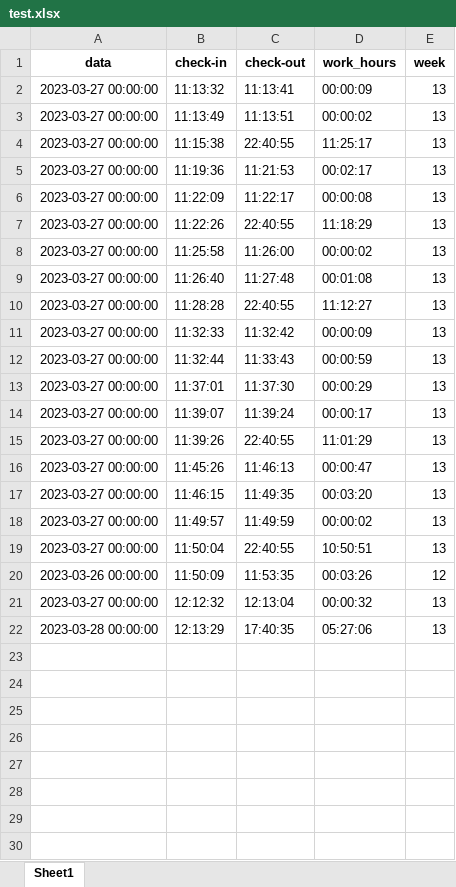
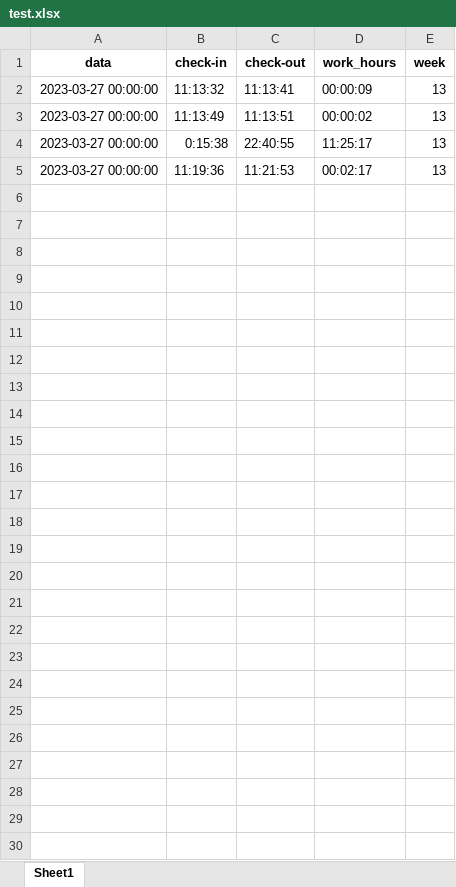
Before and after one commit to matheuscdd/bancoDeHoras, an Excel workbook: test.xlsx, sheet Sheet1, drawn as a sheet; only a part is shown; values as stored, in another font and other column widths than the file's, no borders; the diff covers the shown part only; the diff names each change by its address in the sheet, - before the commit and + after, or states it on an @@ line.

```diff
--- a/test.xlsx (sheet Sheet1)
+++ b/test.xlsx (sheet Sheet1)
-B4 (check-in): 11:15:38
+B4 (check-in): 0:15:38
-row 6: 2023-03-27 00:00:00 | 11:22:09 | 11:22:17 | 00:00:08 | 13
+row 6: (empty)
-row 7: 2023-03-27 00:00:00 | 11:22:26 | 22:40:55 | 11:18:29 | 13
+row 7: (empty)
-row 8: 2023-03-27 00:00:00 | 11:25:58 | 11:26:00 | 00:00:02 | 13
+row 8: (empty)
-row 9: 2023-03-27 00:00:00 | 11:26:40 | 11:27:48 | 00:01:08 | 13
+row 9: (empty)
-row 10: 2023-03-27 00:00:00 | 11:28:28 | 22:40:55 | 11:12:27 | 13
+row 10: (empty)
-row 11: 2023-03-27 00:00:00 | 11:32:33 | 11:32:42 | 00:00:09 | 13
+row 11: (empty)
-row 12: 2023-03-27 00:00:00 | 11:32:44 | 11:33:43 | 00:00:59 | 13
+row 12: (empty)
-row 13: 2023-03-27 00:00:00 | 11:37:01 | 11:37:30 | 00:00:29 | 13
+row 13: (empty)
-row 14: 2023-03-27 00:00:00 | 11:39:07 | 11:39:24 | 00:00:17 | 13
+row 14: (empty)
-row 15: 2023-03-27 00:00:00 | 11:39:26 | 22:40:55 | 11:01:29 | 13
+row 15: (empty)
-row 16: 2023-03-27 00:00:00 | 11:45:26 | 11:46:13 | 00:00:47 | 13
+row 16: (empty)
-row 17: 2023-03-27 00:00:00 | 11:46:15 | 11:49:35 | 00:03:20 | 13
+row 17: (empty)
-row 18: 2023-03-27 00:00:00 | 11:49:57 | 11:49:59 | 00:00:02 | 13
+row 18: (empty)
-row 19: 2023-03-27 00:00:00 | 11:50:04 | 22:40:55 | 10:50:51 | 13
+row 19: (empty)
-row 20: 2023-03-26 00:00:00 | 11:50:09 | 11:53:35 | 00:03:26 | 12
+row 20: (empty)
-row 21: 2023-03-27 00:00:00 | 12:12:32 | 12:13:04 | 00:00:32 | 13
+row 21: (empty)
-row 22: 2023-03-28 00:00:00 | 12:13:29 | 17:40:35 | 05:27:06 | 13
+row 22: (empty)
+row 23: (empty)
+row 24: (empty)
+row 25: (empty)
+row 26: (empty)
+row 27: (empty)
+row 28: (empty)
+row 29: (empty)
+row 30: (empty)
```
Also changed, not shown: 23 added rows elsewhere in this sheet, 7 other files.
